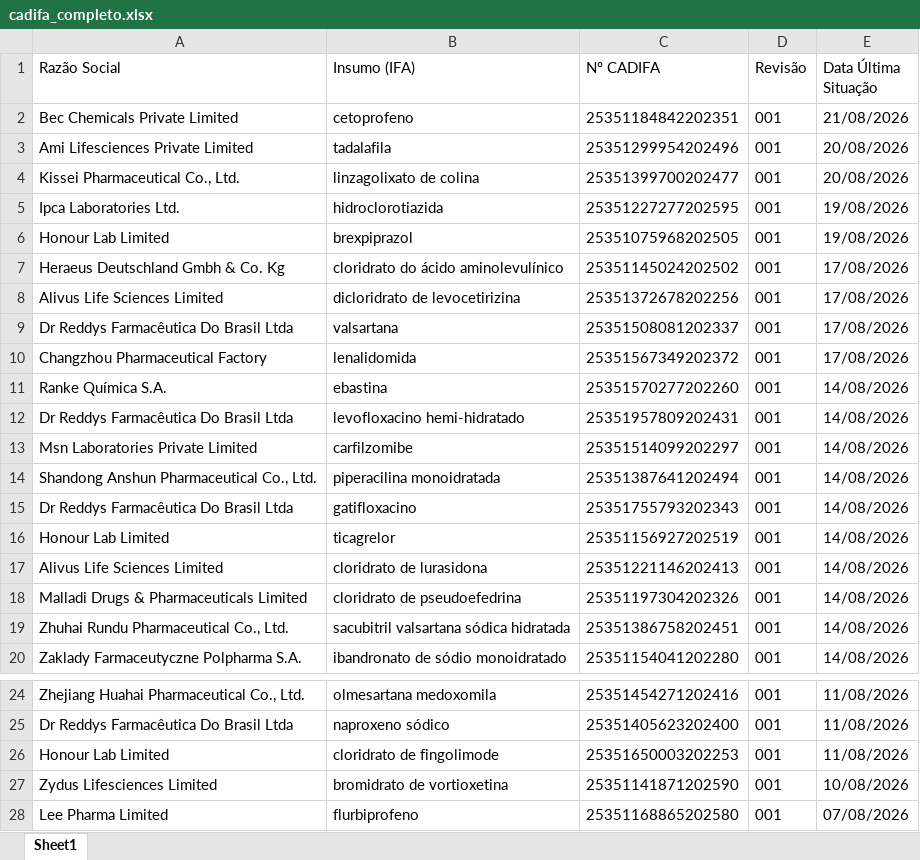
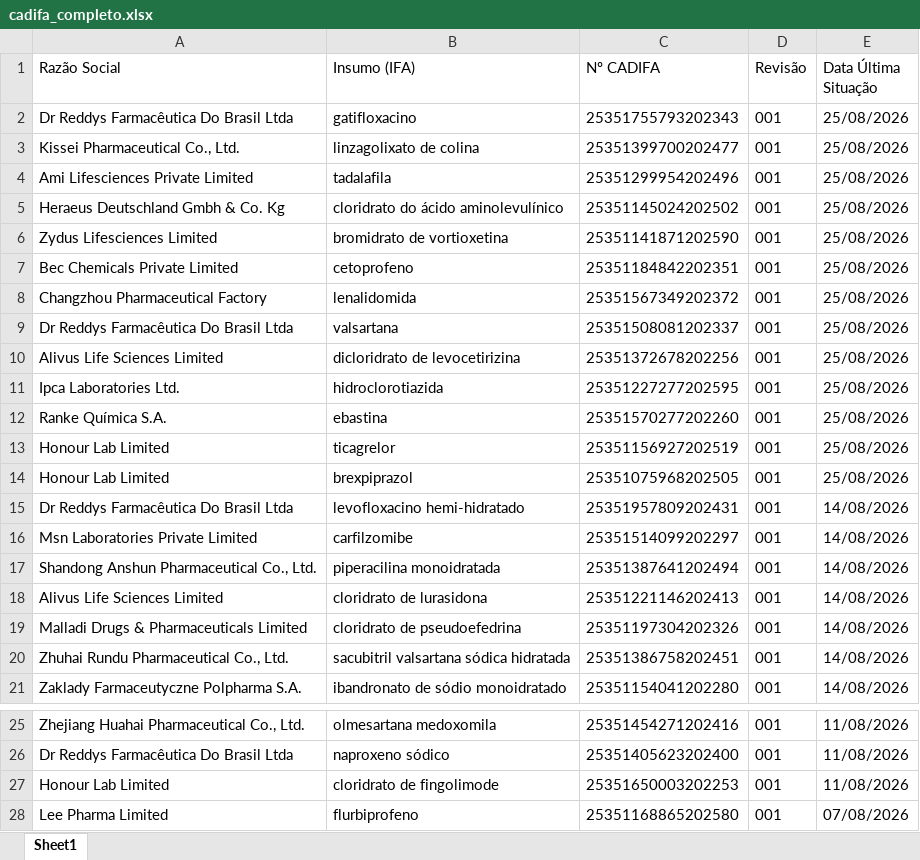
Before and after one commit to anastorion-oss/anvisa-cadifa-monitor, an Excel workbook: cadifa_completo.xlsx, sheet Sheet1, drawn as a sheet; only a part is shown, gaps mark what is left out; values as stored, in another font and other column widths than the file's, no borders; removed rows and columns are numbered as before the commit, all else as after; the diff names each change by its address in the sheet, - before the commit and + after, or states it on an @@ line.

```diff
--- a/cadifa_completo.xlsx (sheet Sheet1)
+++ b/cadifa_completo.xlsx (sheet Sheet1)
-row 2: Bec Chemicals Private Limited | cetoprofeno | 25351184842202351 | 001 | 21/08/2026
-row 3: Ami Lifesciences Private Limited | tadalafila | 25351299954202496 | 001 | 20/08/2026
+row 2: Dr Reddys Farmacêutica Do Brasil Ltda | gatifloxacino | 25351755793202343 | 001 | 25/08/2026
-E3 (Data Última Situação): 20/08/2026
+E3 (Data Última Situação): 25/08/2026
-row 5: Ipca Laboratories Ltd. | hidroclorotiazida | 25351227277202595 | 001 | 19/08/2026
-row 6: Honour Lab Limited | brexpiprazol | 25351075968202505 | 001 | 19/08/2026
+row 4: Ami Lifesciences Private Limited | tadalafila | 25351299954202496 | 001 | 25/08/2026
-E5 (Data Última Situação): 17/08/2026
+E5 (Data Última Situação): 25/08/2026
-row 8: Alivus Life Sciences Limited | dicloridrato de levocetirizina | 25351372678202256 | 001 | 17/08/2026
-row 9: Dr Reddys Farmacêutica Do Brasil Ltda | valsartana | 25351508081202337 | 001 | 17/08/2026
+row 6: Zydus Lifesciences Limited | bromidrato de vortioxetina | 25351141871202590 | 001 | 25/08/2026
+row 7: Bec Chemicals Private Limited | cetoprofeno | 25351184842202351 | 001 | 25/08/2026
-E8 (Data Última Situação): 17/08/2026
+E8 (Data Última Situação): 25/08/2026
+row 9: Dr Reddys Farmacêutica Do Brasil Ltda | valsartana | 25351508081202337 | 001 | 25/08/2026
+row 10: Alivus Life Sciences Limited | dicloridrato de levocetirizina | 25351372678202256 | 001 | 25/08/2026
+row 11: Ipca Laboratories Ltd. | hidroclorotiazida | 25351227277202595 | 001 | 25/08/2026
-E12 (Data Última Situação): 14/08/2026
+E12 (Data Última Situação): 25/08/2026
+row 13: Honour Lab Limited | ticagrelor | 25351156927202519 | 001 | 25/08/2026
+row 14: Honour Lab Limited | brexpiprazol | 25351075968202505 | 001 | 25/08/2026
-row 15: Dr Reddys Farmacêutica Do Brasil Ltda | gatifloxacino | 25351755793202343 | 001 | 14/08/2026
-row 16: Honour Lab Limited | ticagrelor | 25351156927202519 | 001 | 14/08/2026
-row 27: Zydus Lifesciences Limited | bromidrato de vortioxetina | 25351141871202590 | 001 | 10/08/2026
```
Also changed, not shown: cadifa_completo_anterior.xlsx, 1 other file.
